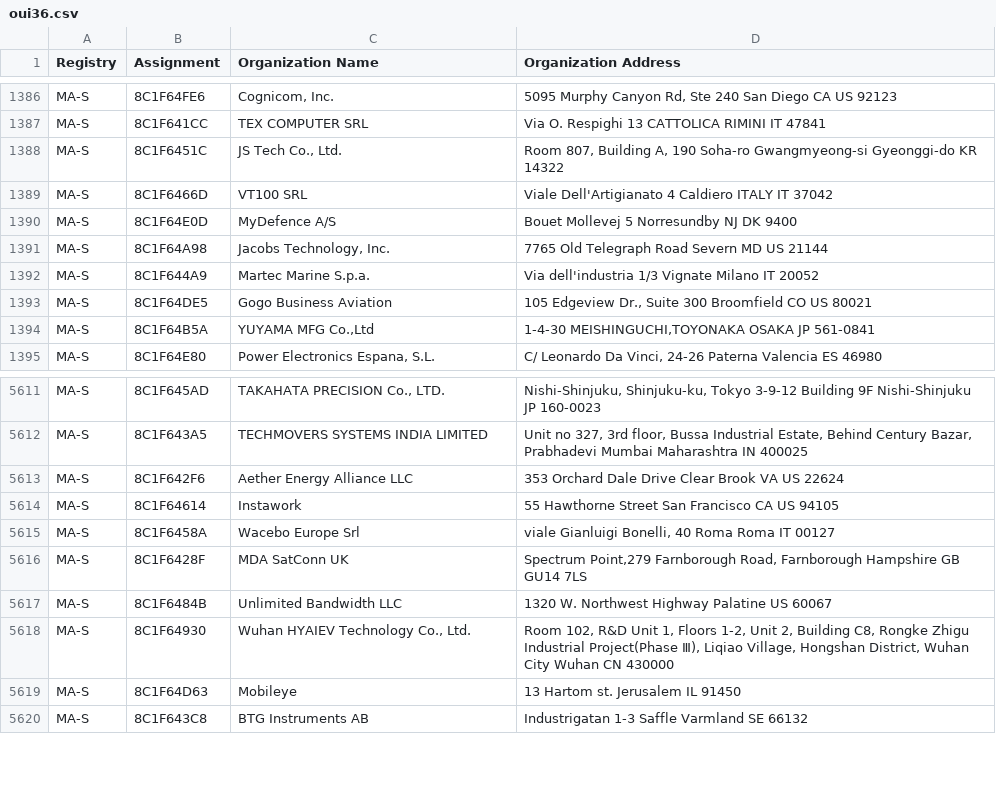
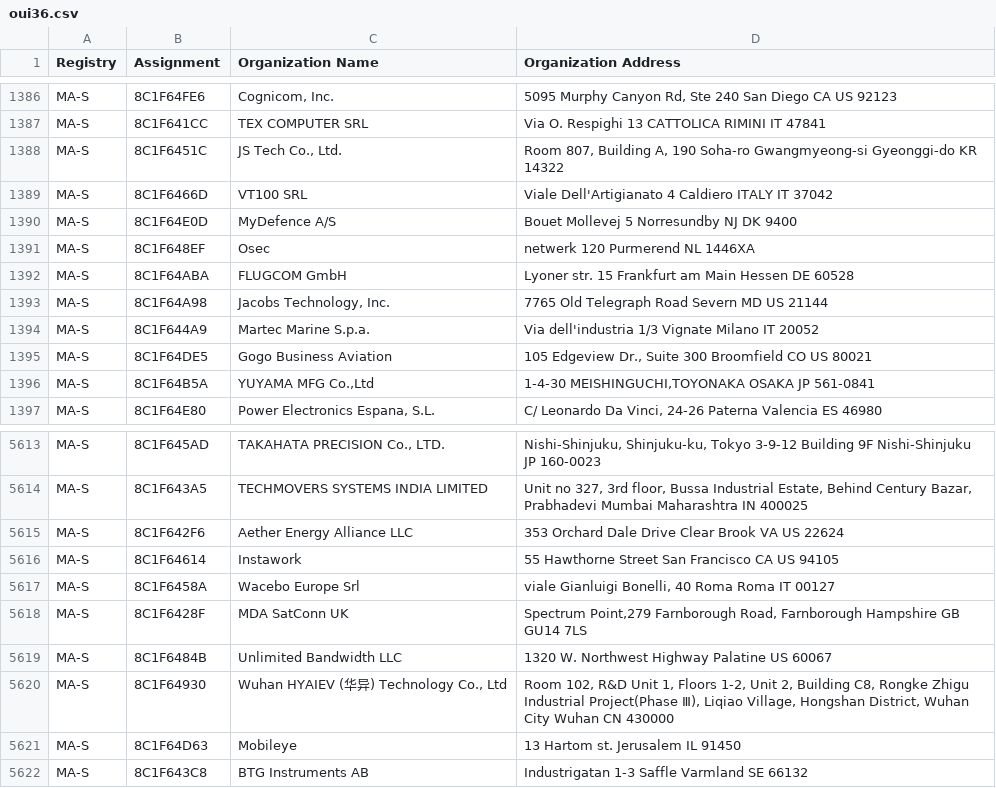
Before and after one commit to 955a0/MACAddress-IEEE, a CSV file: oui36.csv, drawn as a sheet; only a part is shown, gaps mark what is left out.

```diff
--- a/oui36.csv
+++ b/oui36.csv
@@ -1390,2 +1390,4 @@ MA-S,8C1F6466D,VT100 SRL,Viale Dell'Artigianato 4 Caldiero ITALY IT 37042
 MA-S,8C1F64E0D,MyDefence A/S,Bouet Mollevej 5 Norresundby NJ DK 9400
+MA-S,8C1F648EF,Osec,netwerk 120 Purmerend  NL 1446XA
+MA-S,8C1F64ABA,FLUGCOM GmbH,Lyoner str. 15 Frankfurt am Main Hessen DE 60528
 MA-S,8C1F64A98,"Jacobs Technology, Inc.",7765 Old Telegraph Road Severn MD US 21144
@@ -5617,3 +5619,3 @@ MA-S,8C1F6428F,MDA SatConn UK,"Spectrum Point,279 Farnborough Road,  Farnborough
 MA-S,8C1F6484B,Unlimited Bandwidth LLC,1320 W. Northwest Highway Palatine  US 60067
-MA-S,8C1F64930,"Wuhan HYAIEV Technology Co., Ltd.","Room 102, R&D Unit 1, Floors 1-2, Unit 2, Building C8, Rongke Zhigu Industrial Project(Phase  Ⅲ), Liqiao Village, Hongshan District, Wuhan City Wuhan  CN 430000 "
+MA-S,8C1F64930,"Wuhan HYAIEV (华异) Technology Co., Ltd","Room 102, R&D Unit 1, Floors 1-2, Unit 2, Building C8, Rongke Zhigu Industrial Project(Phase  Ⅲ), Liqiao Village, Hongshan District, Wuhan City Wuhan  CN 430000 "
 MA-S,8C1F64D63,Mobileye,13 Hartom st. Jerusalem  IL 91450
```
Also changed, not shown: mam.csv, 1 other file.
